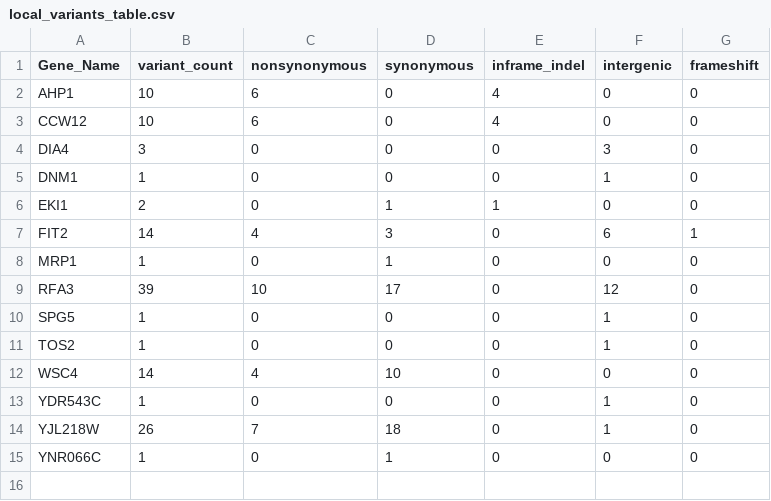
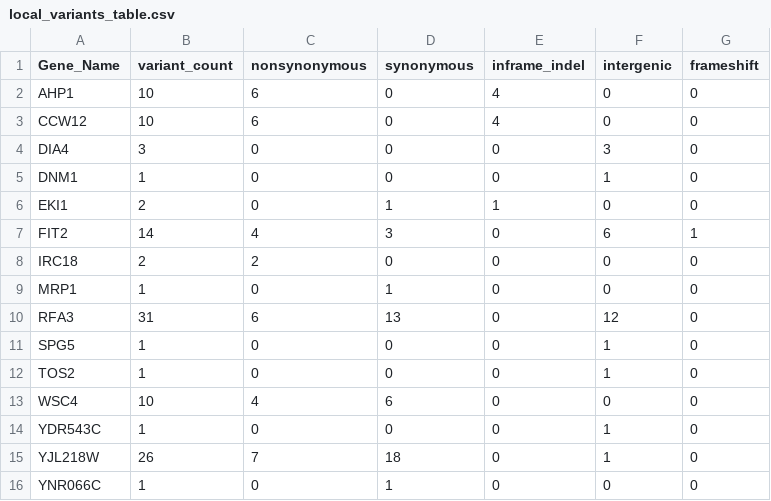
Before and after one commit to Katie-McHugh/regulation_of_aging, a CSV file: temp_tables/local_variants_table.csv, drawn as a sheet.

```diff
--- a/temp_tables/local_variants_table.csv
+++ b/temp_tables/local_variants_table.csv
@@ -7,7 +7,8 @@ EKI1,2,0,1,1,0,0
 FIT2,14,4,3,0,6,1
+IRC18,2,2,0,0,0,0
 MRP1,1,0,1,0,0,0
-RFA3,39,10,17,0,12,0
+RFA3,31,6,13,0,12,0
 SPG5,1,0,0,0,1,0
 TOS2,1,0,0,0,1,0
-WSC4,14,4,10,0,0,0
+WSC4,10,4,6,0,0,0
 YDR543C,1,0,0,0,1,0
```
Also changed, not shown: temp_tables/local_variant_full_summary.csv, temp_tables/local_variant_types.csv, 3 other files.
